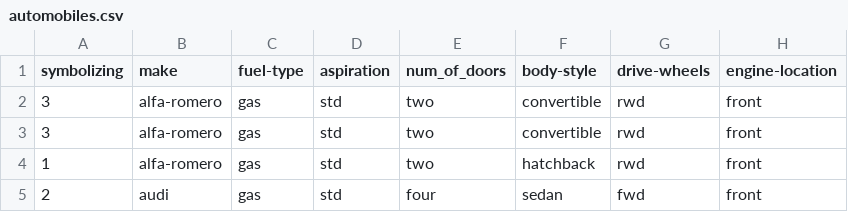
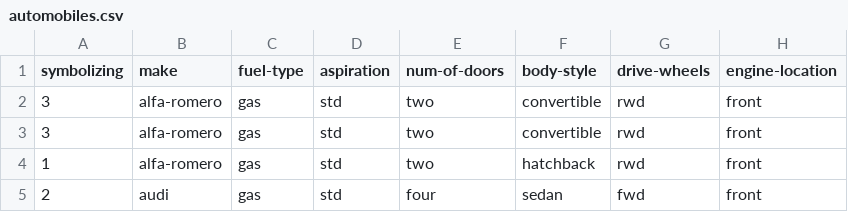
Before and after one commit to sateshr/VisualAnalytics, a CSV file: automobiles.csv, drawn as a sheet; only a part is shown; the diff names each change by its address in the sheet, - before the commit and + after, or states it on an @@ line.

Commit message:
updating naming convention to be consistent

```diff
--- a/automobiles.csv
+++ b/automobiles.csv
-E1: num_of_doors
+E1: num-of-doors
```
